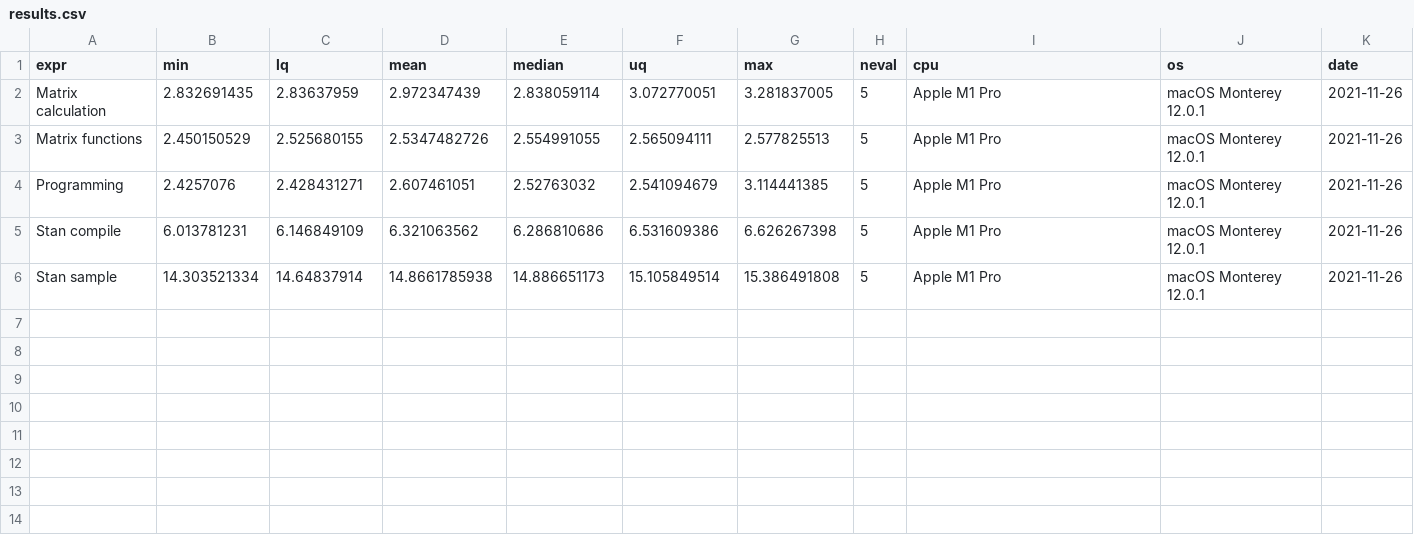
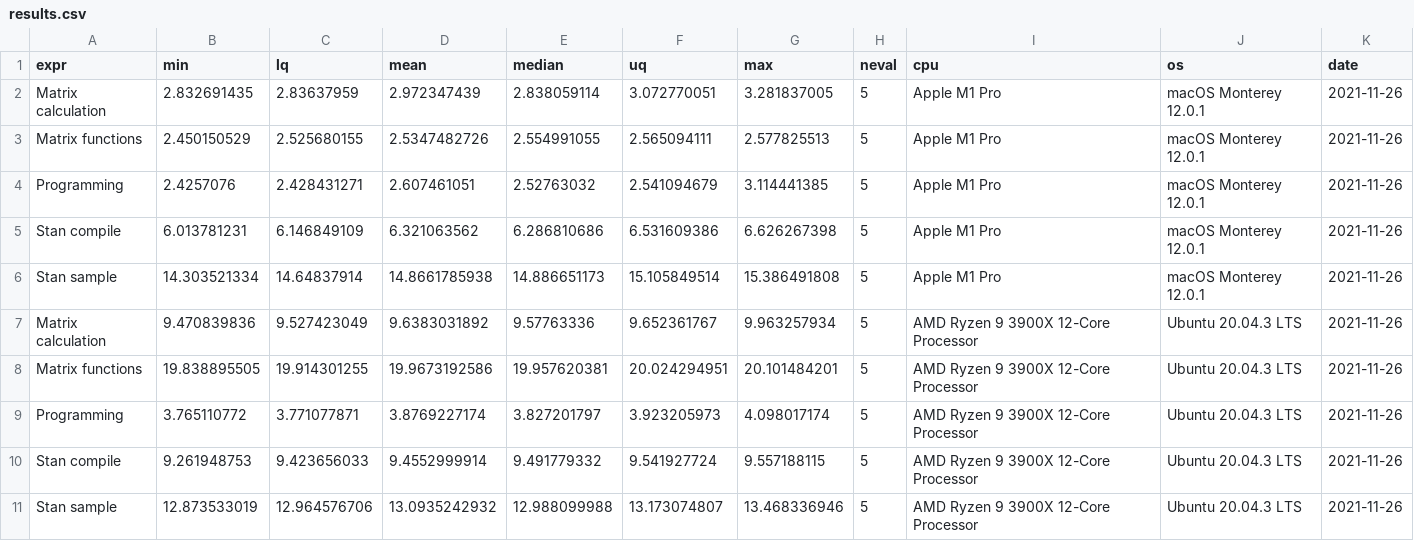
Before and after one commit to mvuorre/benchmark-r, a CSV file: results.csv, drawn as a sheet; the diff names each change by its address in the sheet, - before the commit and + after, or states it on an @@ line.

Commit message:
Add desktop results

```diff
--- a/results.csv
+++ b/results.csv
+row 7: Matrix calculation | 9.470839836 | 9.527423049 | 9.6383031892 | 9.57763336 | 9.652361767 | 9.963257934 | 5 | AMD Ryzen 9 3900X 12-Core Processor | Ubuntu 20.04.3 LTS | 2021-11-26
+row 8: Matrix functions | 19.838895505 | 19.914301255 | 19.9673192586 | 19.957620381 | 20.024294951 | 20.101484201 | 5 | AMD Ryzen 9 3900X 12-Core Processor | Ubuntu 20.04.3 LTS | 2021-11-26
+row 9: Programming | 3.765110772 | 3.771077871 | 3.8769227174 | 3.827201797 | 3.923205973 | 4.098017174 | 5 | AMD Ryzen 9 3900X 12-Core Processor | Ubuntu 20.04.3 LTS | 2021-11-26
+row 10: Stan compile | 9.261948753 | 9.423656033 | 9.4552999914 | 9.491779332 | 9.541927724 | 9.557188115 | 5 | AMD Ryzen 9 3900X 12-Core Processor | Ubuntu 20.04.3 LTS | 2021-11-26
+row 11: Stan sample | 12.873533019 | 12.964576706 | 13.0935242932 | 12.988099988 | 13.173074807 | 13.468336946 | 5 | AMD Ryzen 9 3900X 12-Core Processor | Ubuntu 20.04.3 LTS | 2021-11-26
```
Also changed, not shown: 3 other files.
